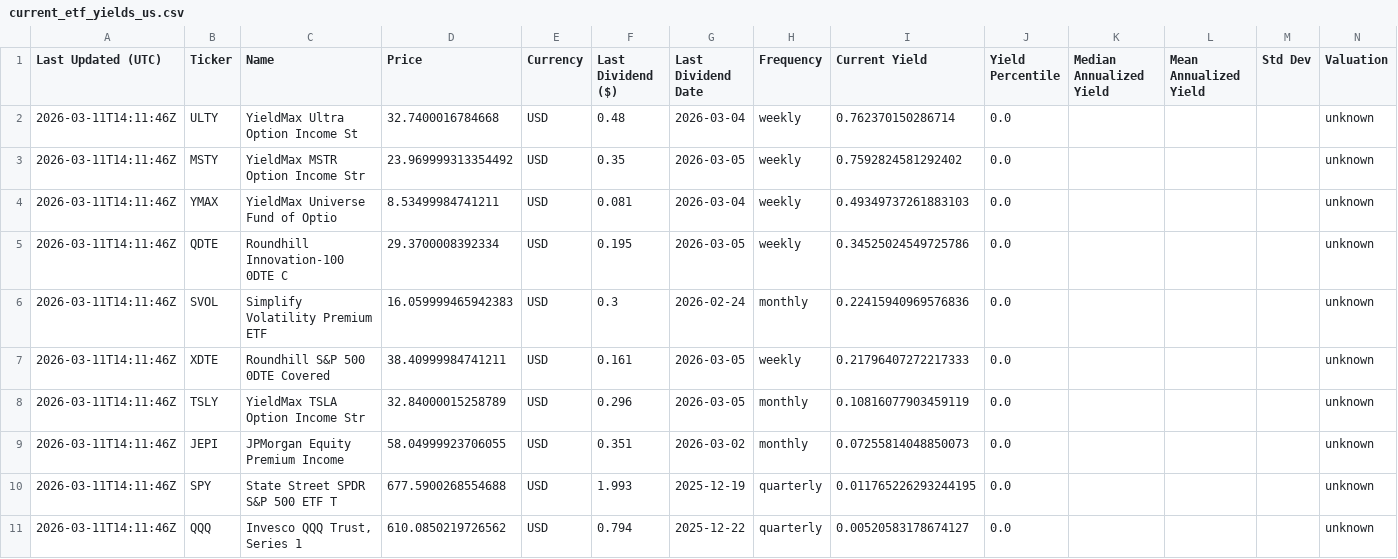
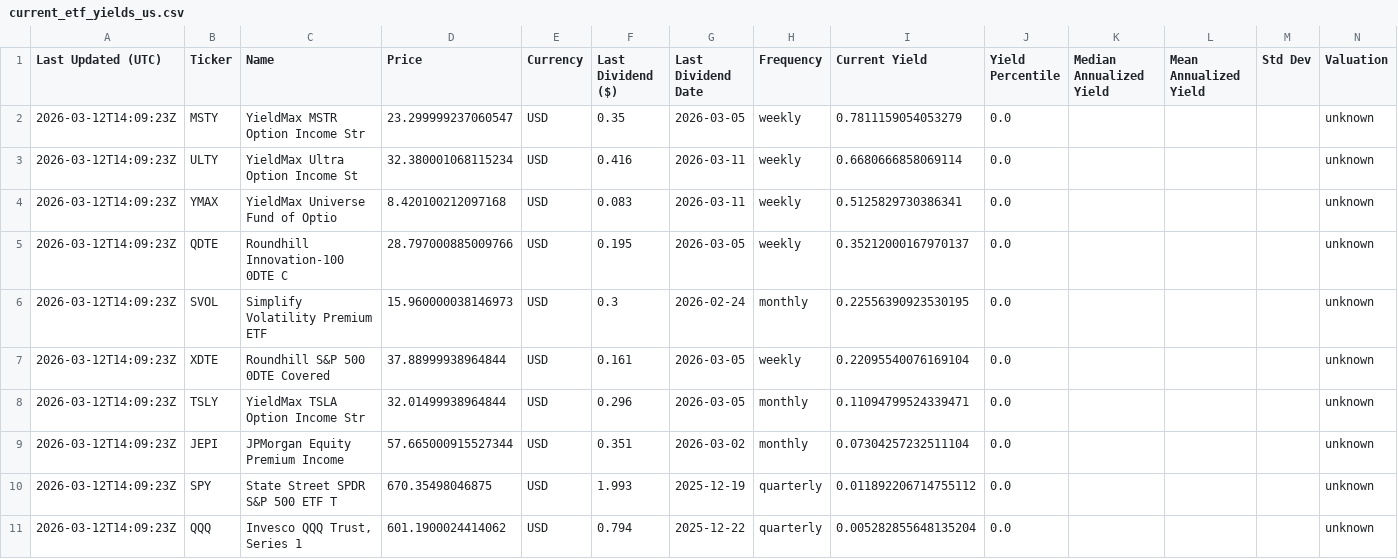
Before and after one commit to willynilly91/dividendAnalyzer, a CSV file: current_etf_yields_us.csv, drawn as a sheet.

```diff
--- a/current_etf_yields_us.csv
+++ b/current_etf_yields_us.csv
@@ -1,11 +1,11 @@
 Last Updated (UTC),Ticker,Name,Price,Currency,Last Dividend ($),Last Dividend Date,Frequency,Current Yield,Yield Percentile,Median Annualized Yield,Mean Annualized Yield,Std Dev,Valuation
-2026-03-11T14:11:46Z,ULTY,YieldMax Ultra Option Income St,32.7400016784668,USD,0.48,2026-03-04,weekly,0.762370150286714,0.0,,,,unknown
-2026-03-11T14:11:46Z,MSTY,YieldMax MSTR Option Income Str,23.969999313354492,USD,0.35,2026-03-05,weekly,0.7592824581292402,0.0,,,,unknown
-2026-03-11T14:11:46Z,YMAX,YieldMax Universe Fund of Optio,8.53499984741211,USD,0.081,2026-03-04,weekly,0.49349737261883103,0.0,,,,unknown
-2026-03-11T14:11:46Z,QDTE,Roundhill Innovation-100 0DTE C,29.3700008392334,USD,0.195,2026-03-05,weekly,0.34525024549725786,0.0,,,,unknown
-2026-03-11T14:11:46Z,SVOL,Simplify Volatility Premium ETF,16.059999465942383,USD,0.3,2026-02-24,monthly,0.22415940969576836,0.0,,,,unknown
-2026-03-11T14:11:46Z,XDTE,Roundhill S&P 500 0DTE Covered ,38.40999984741211,USD,0.161,2026-03-05,weekly,0.21796407272217333,0.0,,,,unknown
-2026-03-11T14:11:46Z,TSLY,YieldMax TSLA Option Income Str,32.84000015258789,USD,0.296,2026-03-05,monthly,0.10816077903459119,0.0,,,,unknown
-2026-03-11T14:11:46Z,JEPI,JPMorgan Equity Premium Income ,58.04999923706055,USD,0.351,2026-03-02,monthly,0.07255814048850073,0.0,,,,unknown
-2026-03-11T14:11:46Z,SPY,State Street SPDR S&P 500 ETF T,677.5900268554688,USD,1.993,2025-12-19,quarterly,0.011765226293244195,0.0,,,,unknown
-2026-03-11T14:11:46Z,QQQ,"Invesco QQQ Trust, Series 1",610.0850219726562,USD,0.794,2025-12-22,quarterly,0.00520583178674127,0.0,,,,unknown
+2026-03-12T14:09:23Z,MSTY,YieldMax MSTR Option Income Str,23.299999237060547,USD,0.35,2026-03-05,weekly,0.7811159054053279,0.0,,,,unknown
+2026-03-12T14:09:23Z,ULTY,YieldMax Ultra Option Income St,32.380001068115234,USD,0.416,2026-03-11,weekly,0.6680666858069114,0.0,,,,unknown
+2026-03-12T14:09:23Z,YMAX,YieldMax Universe Fund of Optio,8.420100212097168,USD,0.083,2026-03-11,weekly,0.5125829730386341,0.0,,,,unknown
+2026-03-12T14:09:23Z,QDTE,Roundhill Innovation-100 0DTE C,28.797000885009766,USD,0.195,2026-03-05,weekly,0.35212000167970137,0.0,,,,unknown
+2026-03-12T14:09:23Z,SVOL,Simplify Volatility Premium ETF,15.960000038146973,USD,0.3,2026-02-24,monthly,0.22556390923530195,0.0,,,,unknown
+2026-03-12T14:09:23Z,XDTE,Roundhill S&P 500 0DTE Covered ,37.88999938964844,USD,0.161,2026-03-05,weekly,0.22095540076169104,0.0,,,,unknown
+2026-03-12T14:09:23Z,TSLY,YieldMax TSLA Option Income Str,32.01499938964844,USD,0.296,2026-03-05,monthly,0.11094799524339471,0.0,,,,unknown
+2026-03-12T14:09:23Z,JEPI,JPMorgan Equity Premium Income ,57.665000915527344,USD,0.351,2026-03-02,monthly,0.07304257232511104,0.0,,,,unknown
+2026-03-12T14:09:23Z,SPY,State Street SPDR S&P 500 ETF T,670.35498046875,USD,1.993,2025-12-19,quarterly,0.011892206714755112,0.0,,,,unknown
+2026-03-12T14:09:23Z,QQQ,"Invesco QQQ Trust, Series 1",601.1900024414062,USD,0.794,2025-12-22,quarterly,0.005282855648135204,0.0,,,,unknown
```
Also changed, not shown: current_etf_yields_canada.csv, historical_etf_yields_canada.csv, 1 other file.
